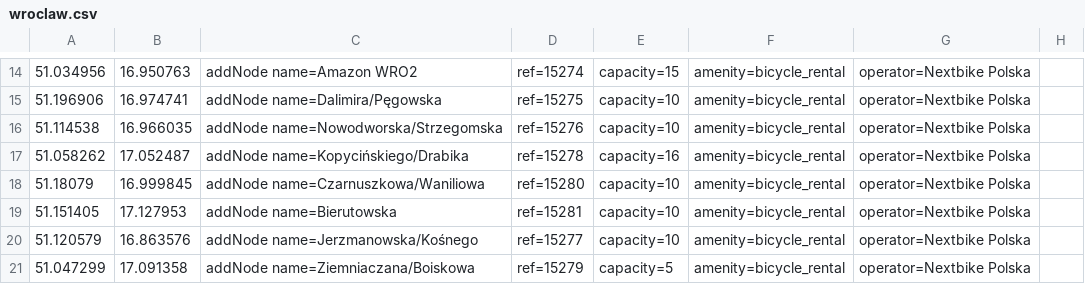
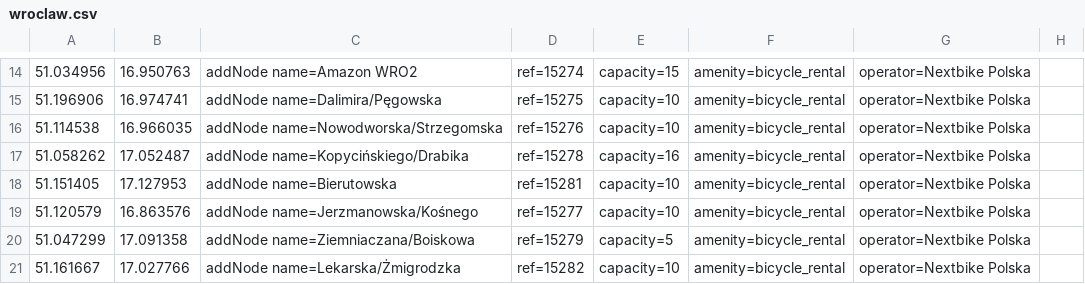
Before and after one commit to starsep/NextbikeOSM, a CSV file: wroclaw.csv, drawn as a sheet; only a part is shown, gaps mark what is left out; the shorter side is filled out with more unchanged rows; the diff names each change by its address in the sheet, - before the commit and + after, or states it on an @@ line.

```diff
--- a/wroclaw.csv
+++ b/wroclaw.csv
-row 18: 51.18079 | 16.999845 | addNode name=Czarnuszkowa/Waniliowa | ref=15280 | capacity=10 | amenity=bicycle_rental | operator=Nextbike Polska
```
Also changed, not shown: warszawa.csv, 30 other files.
